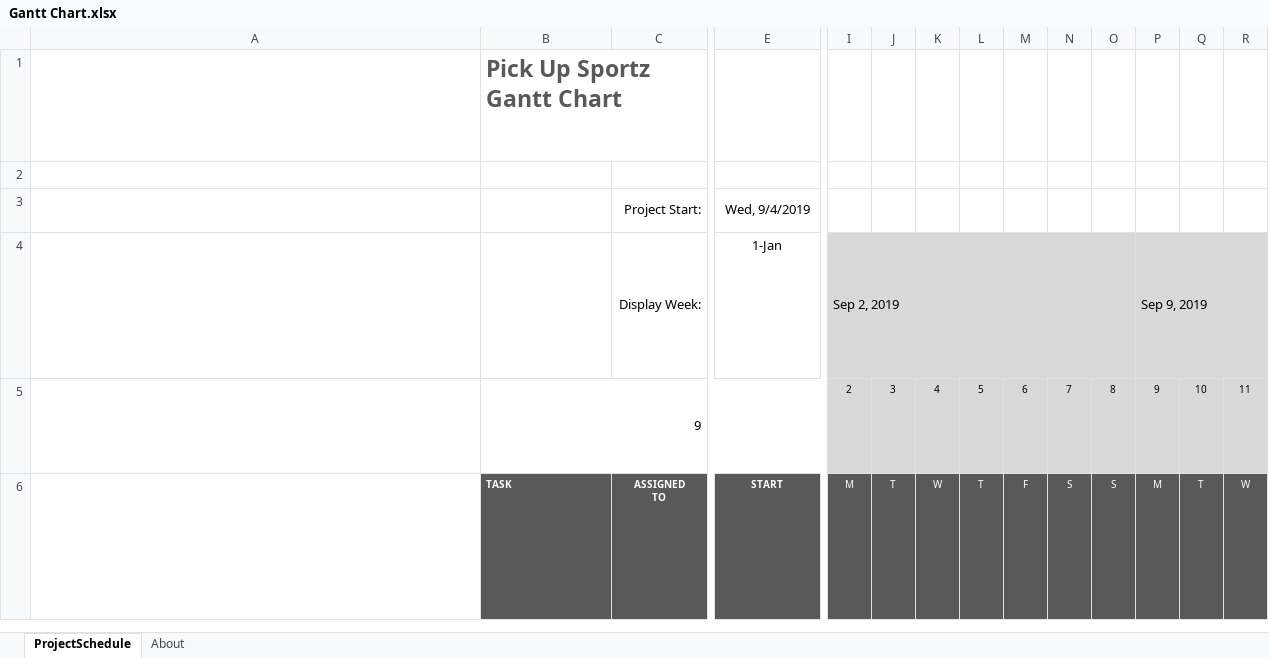
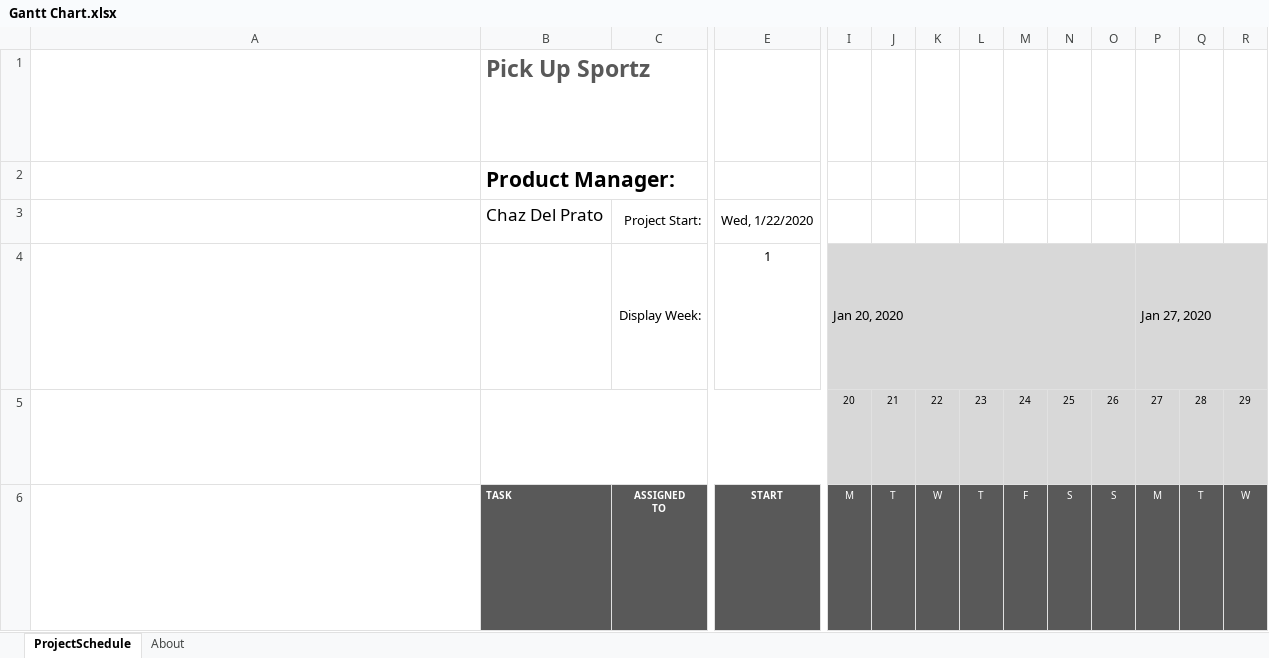
Before and after one commit to jamilkhan98/CECS491AProject, an Excel workbook: Documents/Gantt Chart.xlsx, sheet ProjectSchedule, drawn as a sheet; only a part is shown, gaps mark what is left out; long unchanged cells end in …; values as stored, in another font and other column widths than the file's, no borders; charts and pictures and conditional formats not drawn; removed rows and columns are numbered as before the commit, all else as after; rows hold the shown columns only; ↵ is a line break in a cell; the diff covers the shown part only; the diff names each change by its address in the sheet, - before the commit and + after, or states it on an @@ line.

Commit message:
Add files via upload

```diff
--- a/Documents/Gantt Chart.xlsx (sheet ProjectSchedule)
+++ b/Documents/Gantt Chart.xlsx (sheet ProjectSchedule)
-B1: Pick Up Sportz Gantt Chart
+B1: Pick Up Sportz
-B2: (empty)
+B2: Product Manager:
-B3: (empty)
+B3: Chaz Del Prato
-E3: Wed, 9/4/2019
+E3: Wed, 1/22/2020
-row 4: The Display Week in cell E4 represents the starting week to display in the project schedule in cell I4. The project start date is considered Week 1. To change the display week, simply enter a new week number in cell E4. ↵ The starting date for each week, starting with the display week from cell E4, starts in cell I4 and is auto calculated. There are 8 weeks represented in this view from cell I4 through cell BF4. ↵ You should not modify these cells. ↵ Display Week: label is in cell C4. |  | Display Week: | 1-Jan | Sep 2, 2019 |  |  |  |  |  |  | Sep 9, 2019
-row 5: Cells I5 through BL5 contain the day number for the week represented in the cell block above each date cell and are auto calculated. ↵ You should not modify these cells. ↵ Today's date is outlined in Red (hex #AD3815) from today's date in row 5 through the entire date column to the end of the project schedule. | 9 |  |  | 2 | 3 | 4 | 5 | 6 | 7 | 8 | 9 | 10 | 11
+row 4: The Display Week in cell E4 represents the starting week to display in the project schedule in cell I4. The project start date is considered Week 1. To change the display week, simply enter a new week number in cell E4. ↵ The starting date for each week, starting with the display week from cell E4, starts in cell I4 and is auto calculated. There are 8 weeks represented in this view from cell I4 through cell BF4. ↵ You should not modify these cells. ↵ Display Week: label is in cell C4. |  | Display Week: | 1 | Jan 20, 2020 |  |  |  |  |  |  | Jan 27, 2020
+row 5: Cells I5 through BL5 contain the day number for the week represented in the cell block above each date cell and are auto calculated. ↵ You should not modify these cells. ↵ Today's date is outlined in Red (hex #AD3815) from today's date in row 5 through the entire date column to the end of the project schedule. |  |  |  | 20 | 21 | 22 | 23 | 24 | 25 | 26 | 27 | 28 | 29
```
Also changed, not shown: 6 added rows, 1 removed row, 13 edited cells and cell formats elsewhere in this sheet, sheet About, formulas that keep their value, hidden cells, charts or pictures.
